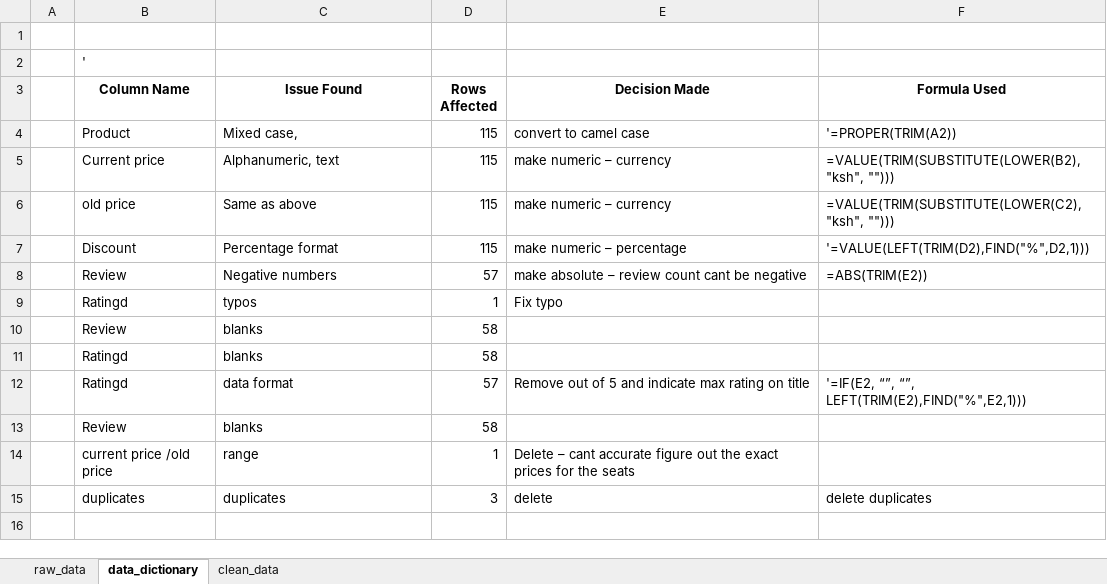
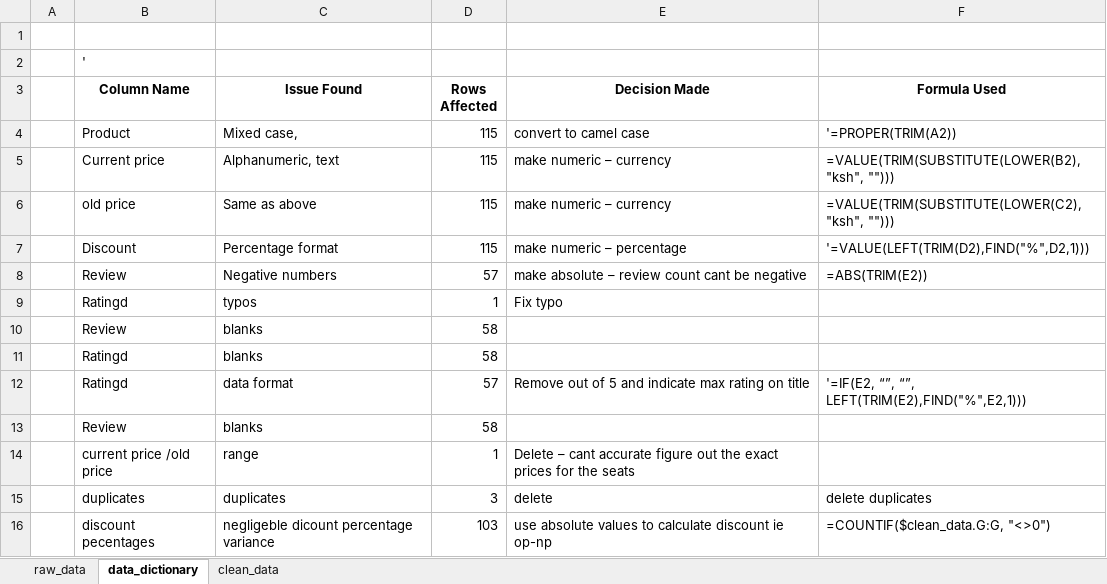
Before and after one commit to alt-joe97/jumia-product-performance-dashboard, an Excel workbook: dashboard/jumia_product_dashboard.xlsx, sheet data_dictionary, drawn as a sheet; values as stored, in another font and other column widths than the file's, no borders; the diff names each change by its address in the sheet, - before the commit and + after, or states it on an @@ line.

Commit message:
validate prices, rating range and percentage

```diff
--- a/dashboard/jumia_product_dashboard.xlsx (sheet data_dictionary)
+++ b/dashboard/jumia_product_dashboard.xlsx (sheet data_dictionary)
+row 16:  | discount pecentages | negligeble dicount percentage variance | 103 | use absolute values to calculate discount ie op-np | =COUNTIF($clean_data.G:G, "<>0")
```
Also changed, not shown: sheet clean_data, hidden cells, 1 other file.
